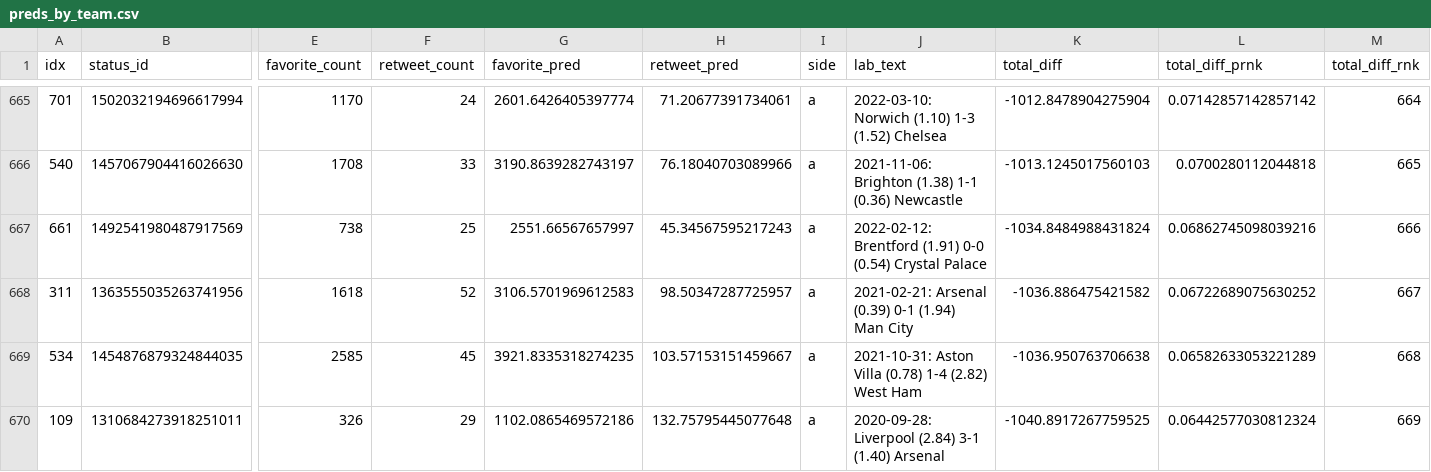
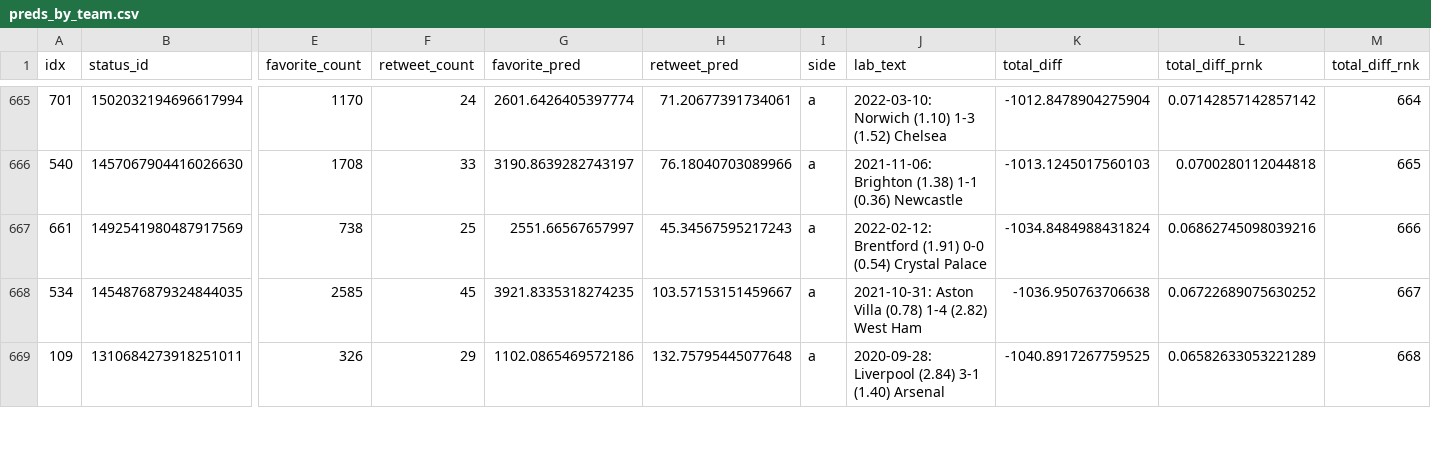
Before and after one commit to tonyelhabr/xengagement, a CSV file: inst/extdata/preds_by_team.csv, drawn as a sheet; only a part is shown, gaps mark what is left out; removed rows and columns are numbered as before the commit, all else as after; rows hold the shown columns only; the diff covers the shown part only; the diff names each change by its address in the sheet, - before the commit and + after, or states it on an @@ line.

```diff
--- a/inst/extdata/preds_by_team.csv
+++ b/inst/extdata/preds_by_team.csv
-row 668: 311 | 1363555035263741956 | 1618 | 52 | 3106.5701969612583 | 98.50347287725957 | a | 2021-02-21: Arsenal (0.39) 0-1 (1.94) Man City | -1036.886475421582 | 0.06722689075630252 | 667
-L668 (total_diff_prnk): 0.06582633053221289
+L668 (total_diff_prnk): 0.06722689075630252
-M668 (total_diff_rnk): 668
+M668 (total_diff_rnk): 667
-L669 (total_diff_prnk): 0.06442577030812324
+L669 (total_diff_prnk): 0.06582633053221289
-M669 (total_diff_rnk): 669
+M669 (total_diff_rnk): 668
```
Also changed, not shown: 2 added rows, 1 removed row and 28 edited cells elsewhere in this file, inst/extdata/preds.csv, 6 other files.
